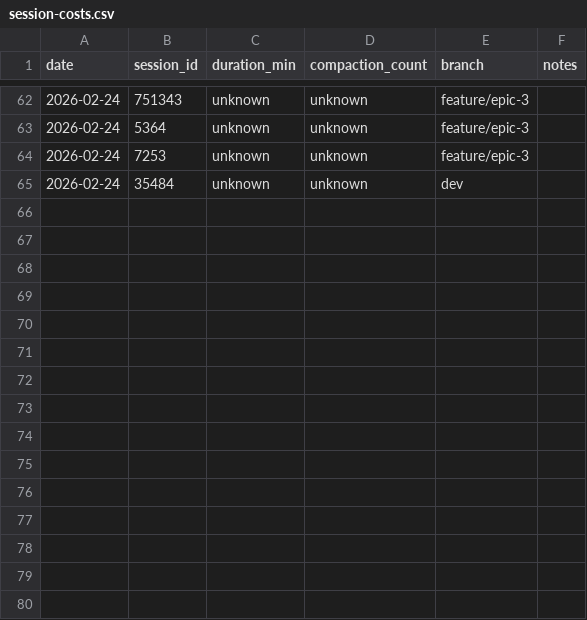
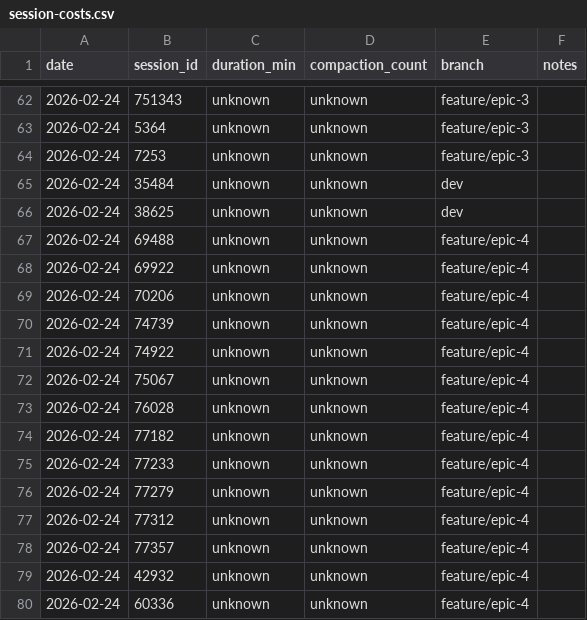
Before and after one commit to Brownbull/archie, a CSV file: docs/cost-tracking/session-costs.csv, drawn as a sheet; only a part is shown, gaps mark what is left out.

```diff
--- a/docs/cost-tracking/session-costs.csv
+++ b/docs/cost-tracking/session-costs.csv
@@ -65 +65,16 @@ date,session_id,duration_min,compaction_count,branch,notes
 2026-02-24,35484,unknown,unknown,dev,
+2026-02-24,38625,unknown,unknown,dev,
+2026-02-24,69488,unknown,unknown,feature/epic-4,
+2026-02-24,69922,unknown,unknown,feature/epic-4,
+2026-02-24,70206,unknown,unknown,feature/epic-4,
+2026-02-24,74739,unknown,unknown,feature/epic-4,
+2026-02-24,74922,unknown,unknown,feature/epic-4,
+2026-02-24,75067,unknown,unknown,feature/epic-4,
+2026-02-24,76028,unknown,unknown,feature/epic-4,
+2026-02-24,77182,unknown,unknown,feature/epic-4,
+2026-02-24,77233,unknown,unknown,feature/epic-4,
+2026-02-24,77279,unknown,unknown,feature/epic-4,
+2026-02-24,77312,unknown,unknown,feature/epic-4,
+2026-02-24,77357,unknown,unknown,feature/epic-4,
+2026-02-24,42932,unknown,unknown,feature/epic-4,
+2026-02-24,60336,unknown,unknown,feature/epic-4,
```
Also changed, not shown: docs/sprint-artifacts/workflow-costs.csv, 6 other files.
